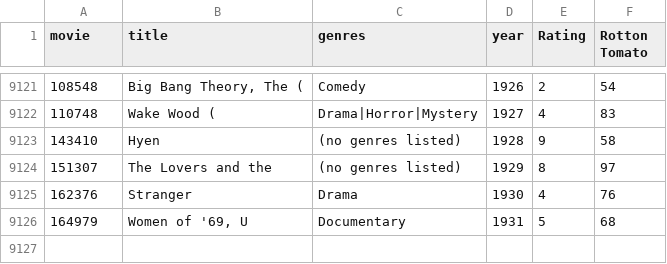
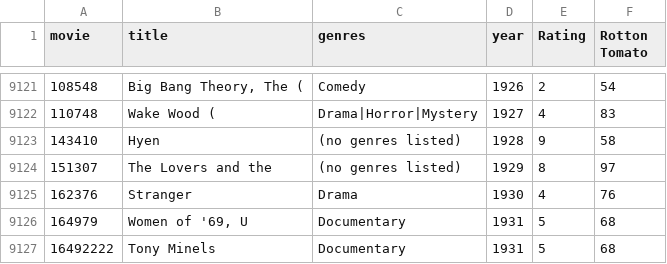
Before and after one commit to aminelli/BEST0020-kafka, a CSV file: ESERCIZI/DAY-04/ES002/datasets/csv/moviesDB.csv, drawn as a sheet; only a part is shown, gaps mark what is left out.

```diff
--- a/ESERCIZI/DAY-04/ES002/datasets/csv/moviesDB.csv
+++ b/ESERCIZI/DAY-04/ES002/datasets/csv/moviesDB.csv
@@ -9126 +9126,2 @@ movie,title,genres,year,Rating,Rotton Tomato
 164979,"Women of '69, U",Documentary,1931,5,68
+16492222,"Tony Minels",Documentary,1931,5,68
```
Also changed, not shown: 4 other files.
